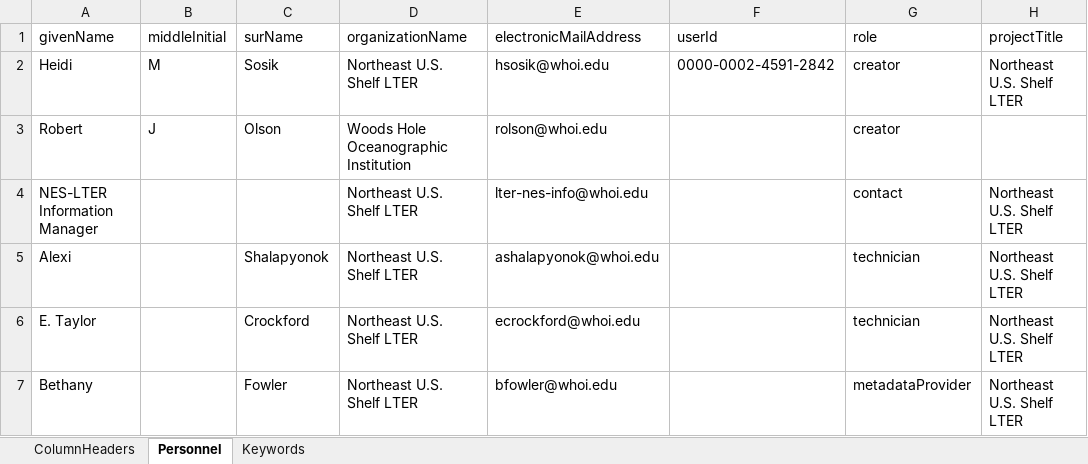
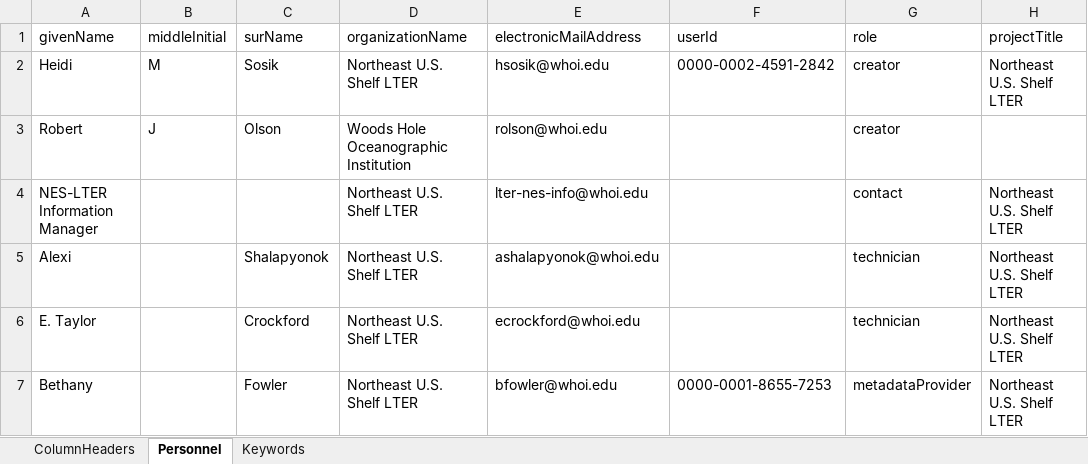
Before and after one commit to WHOIGit/nes-lter-picoeuk-mvco, an Excel workbook: nes-lter-picoeuk-mvco-info.xlsx, sheet Personnel, drawn as a sheet; only a part is shown; values as stored, in another font and other column widths than the file's, no borders; the diff names each change by its address in the sheet, - before the commit and + after, or states it on an @@ line.

Commit message:
updated abstract, methods, personnel

```diff
--- a/nes-lter-picoeuk-mvco-info.xlsx (sheet Personnel)
+++ b/nes-lter-picoeuk-mvco-info.xlsx (sheet Personnel)
-F7 (userId): (empty)
+F7 (userId): 0000-0001-8655-7253
```
Also changed, not shown: 4 other files.
